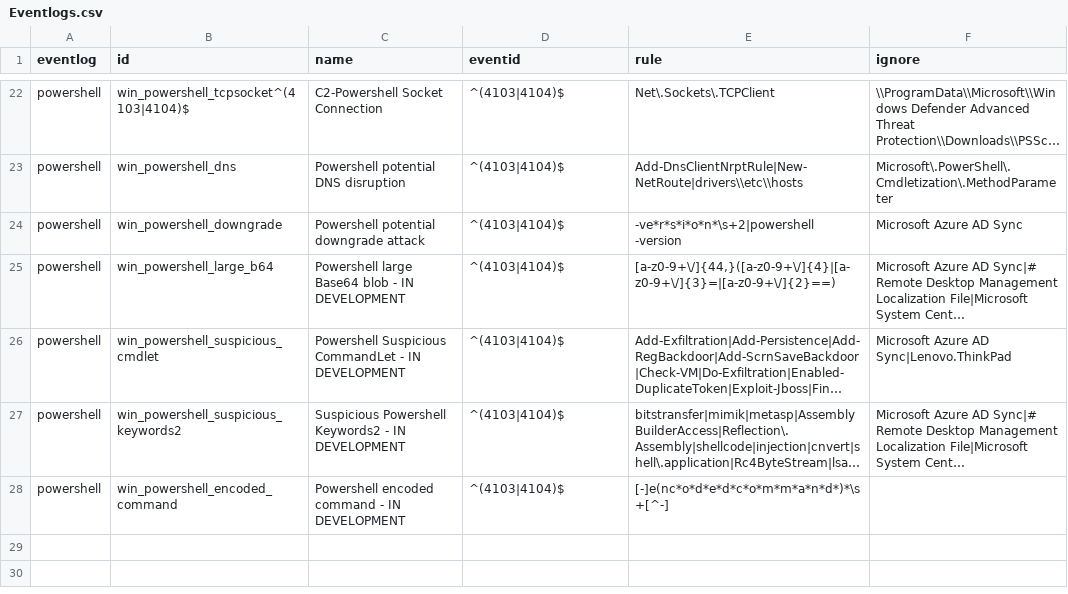
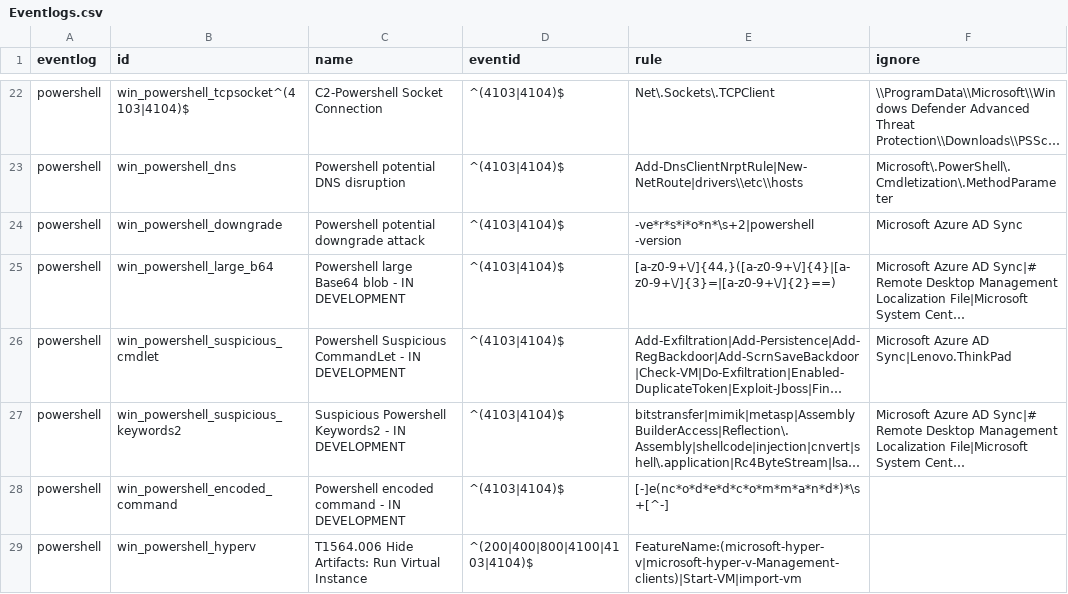
Before and after one commit to mgreen27/DetectRaptor, a CSV file: csv/Eventlogs.csv, drawn as a sheet; only a part is shown, gaps mark what is left out; long unchanged cells end in …; the diff names each change by its address in the sheet, - before the commit and + after, or states it on an @@ line.

Commit message:
Update Eventlogs.csv with new PowerShell entries

```diff
--- a/csv/Eventlogs.csv
+++ b/csv/Eventlogs.csv
+row 29: powershell | win_powershell_hyperv | T1564.006 Hide Artifacts: Run Virtual Instance | ^(200|400|800|4100|4103|4104)$ | FeatureName:(microsoft-hyper-v|microsoft-hyper-v-Management-clients)|Start-VM|import-vm
```
